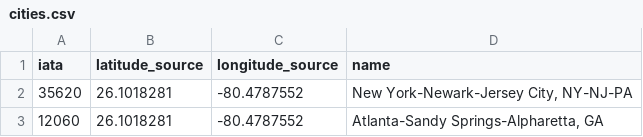
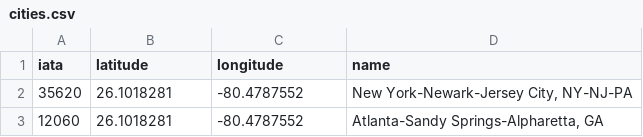
Before and after one commit to HRAAdvisors/HRAAdvisors.github.io, a CSV file: miami_development/cities.csv, drawn as a sheet; only a part is shown.

Commit message:
Update cities.csv

```diff
--- a/miami_development/cities.csv
+++ b/miami_development/cities.csv
@@ -1,2 +1,2 @@
-iata,latitude_source,longitude_source,name
+iata,latitude,longitude,name
 35620,26.1018281,-80.4787552,"New York-Newark-Jersey City, NY-NJ-PA"
```
